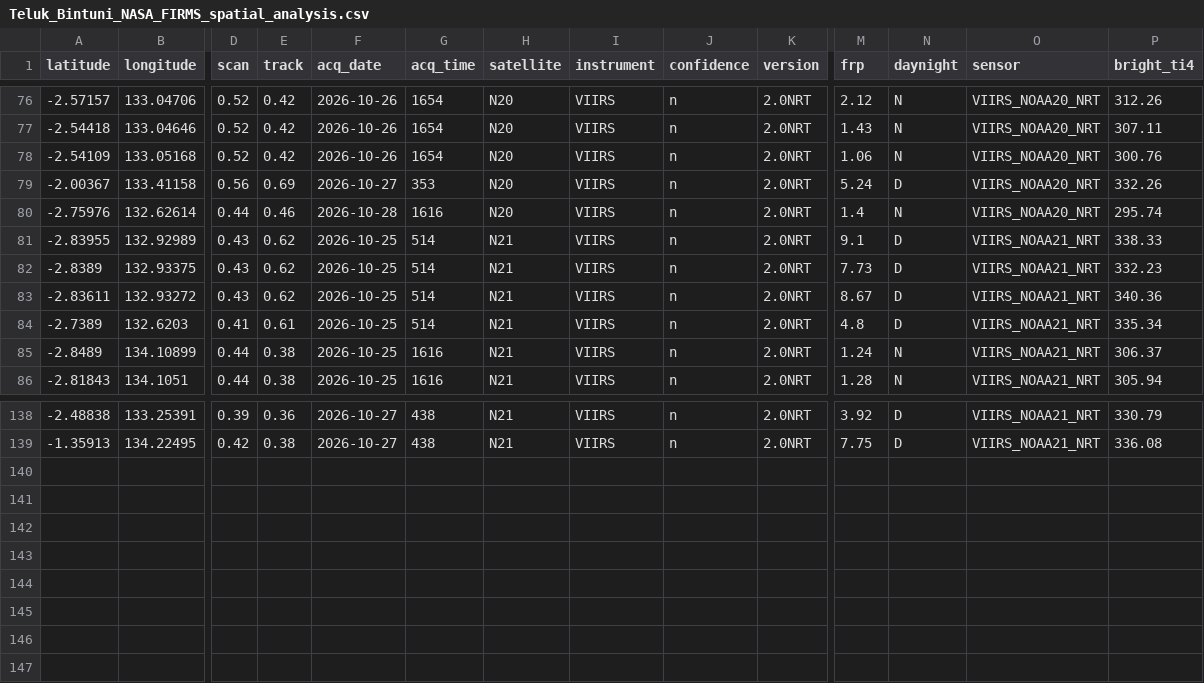
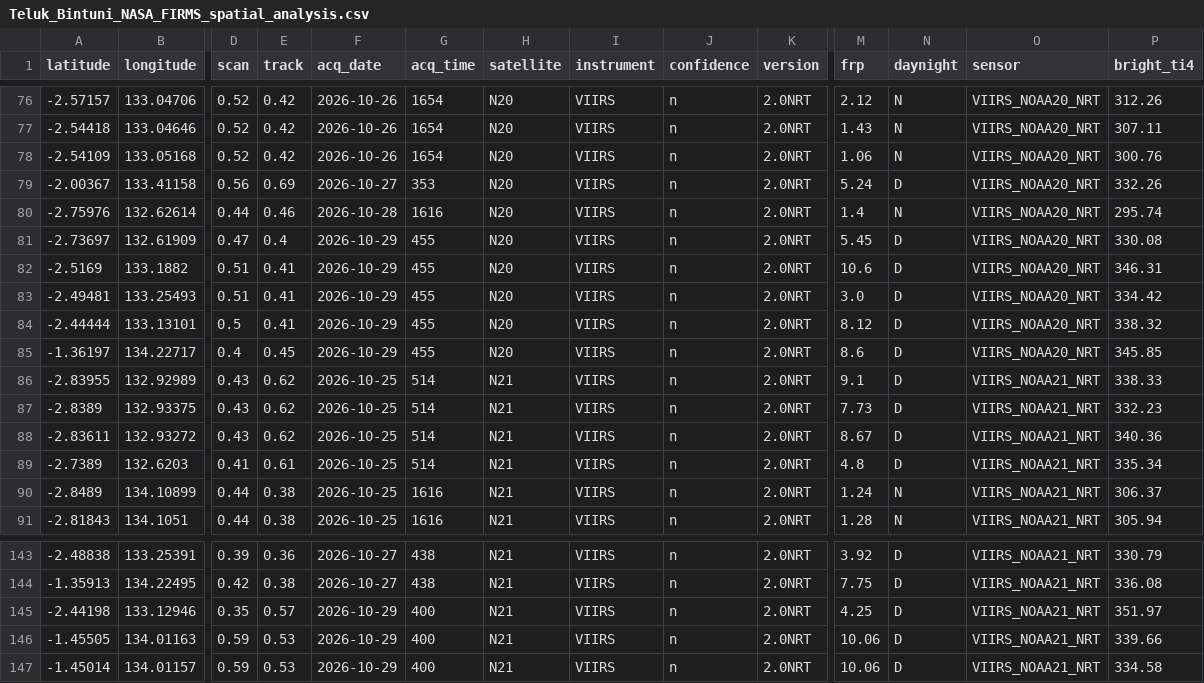
Before and after one commit to Indrmlnaa/Fire_Monitoring, a CSV file: data/v2/processed/Teluk_Bintuni_NASA_FIRMS_spatial_analysis.csv, drawn as a sheet; only a part is shown, gaps mark what is left out; rows hold the shown columns only; the diff names each change by its address in the sheet, - before the commit and + after, or states it on an @@ line.

```diff
--- a/data/v2/processed/Teluk_Bintuni_NASA_FIRMS_spatial_analysis.csv
+++ b/data/v2/processed/Teluk_Bintuni_NASA_FIRMS_spatial_analysis.csv
+row 81: -2.73697 | 132.61909 | 0.47 | 0.4 | 2026-10-29 | 455 | N20 | VIIRS | n | 2.0NRT | 5.45 | D | VIIRS_NOAA20_NRT | 330.08
+row 82: -2.5169 | 133.1882 | 0.51 | 0.41 | 2026-10-29 | 455 | N20 | VIIRS | n | 2.0NRT | 10.6 | D | VIIRS_NOAA20_NRT | 346.31
+row 83: -2.49481 | 133.25493 | 0.51 | 0.41 | 2026-10-29 | 455 | N20 | VIIRS | n | 2.0NRT | 3.0 | D | VIIRS_NOAA20_NRT | 334.42
+row 84: -2.44444 | 133.13101 | 0.5 | 0.41 | 2026-10-29 | 455 | N20 | VIIRS | n | 2.0NRT | 8.12 | D | VIIRS_NOAA20_NRT | 338.32
+row 85: -1.36197 | 134.22717 | 0.4 | 0.45 | 2026-10-29 | 455 | N20 | VIIRS | n | 2.0NRT | 8.6 | D | VIIRS_NOAA20_NRT | 345.85
+row 145: -2.44198 | 133.12946 | 0.35 | 0.57 | 2026-10-29 | 400 | N21 | VIIRS | n | 2.0NRT | 4.25 | D | VIIRS_NOAA21_NRT | 351.97
+row 146: -1.45505 | 134.01163 | 0.59 | 0.53 | 2026-10-29 | 400 | N21 | VIIRS | n | 2.0NRT | 10.06 | D | VIIRS_NOAA21_NRT | 339.66
+row 147: -1.45014 | 134.01157 | 0.59 | 0.53 | 2026-10-29 | 400 | N21 | VIIRS | n | 2.0NRT | 10.06 | D | VIIRS_NOAA21_NRT | 334.58
```
Also changed, not shown: data/v2/processed/OKI_NASA_FIRMS_fire_events.csv, data/v2/processed/OKI_NASA_FIRMS_spatial_analysis.csv, 2 other files.
